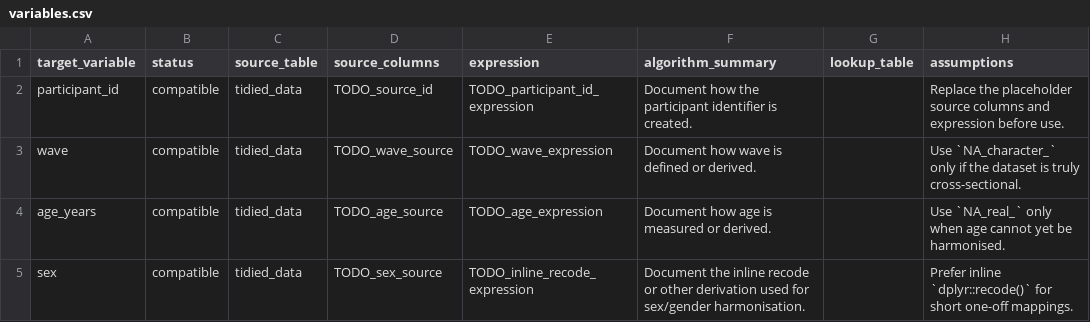
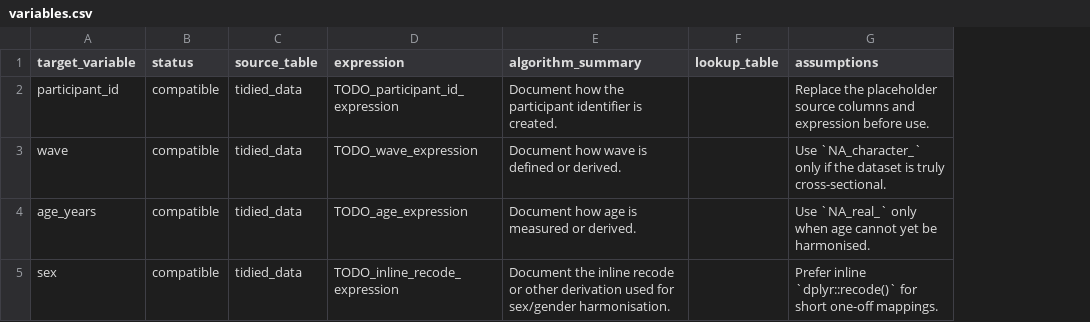
Before and after one commit to Motivation-and-Behaviour/bigger_picture, a CSV file: harmonisation/templates/dataset/variables.csv, drawn as a sheet; only a part is shown; the diff names each change by its address in the sheet, - before the commit and + after, or states it on an @@ line.

Commit message:
Remove unused 'source_table' from variables.csv

```diff
--- a/harmonisation/templates/dataset/variables.csv
+++ b/harmonisation/templates/dataset/variables.csv
-column D (source_columns), rows 2-5: TODO_source_id | TODO_wave_source | TODO_age_source | TODO_sex_source
```
Also changed, not shown: 1 other file.
